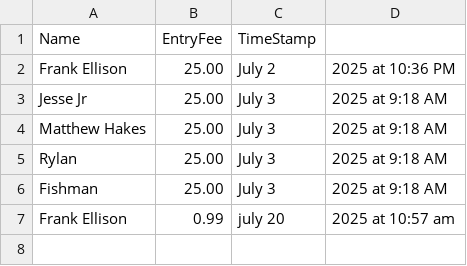
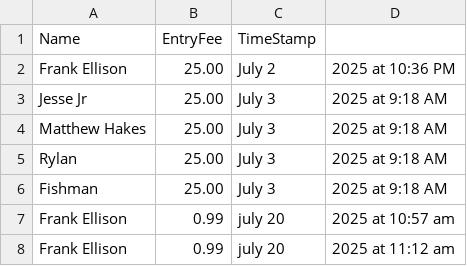
Before and after one commit to hackerfrankone/FamilyFishing, a CSV file: CSV/angler_list.csv, drawn as a sheet.

Commit message:
Add angler Frank Ellison

```diff
--- a/CSV/angler_list.csv
+++ b/CSV/angler_list.csv
@@ -7 +7,2 @@ Fishman,25.00,July 3, 2025 at 9:18 AM
 Frank Ellison,0.99,july 20, 2025 at 10:57 am
+Frank Ellison,0.99,july 20, 2025 at 11:12 am
```
